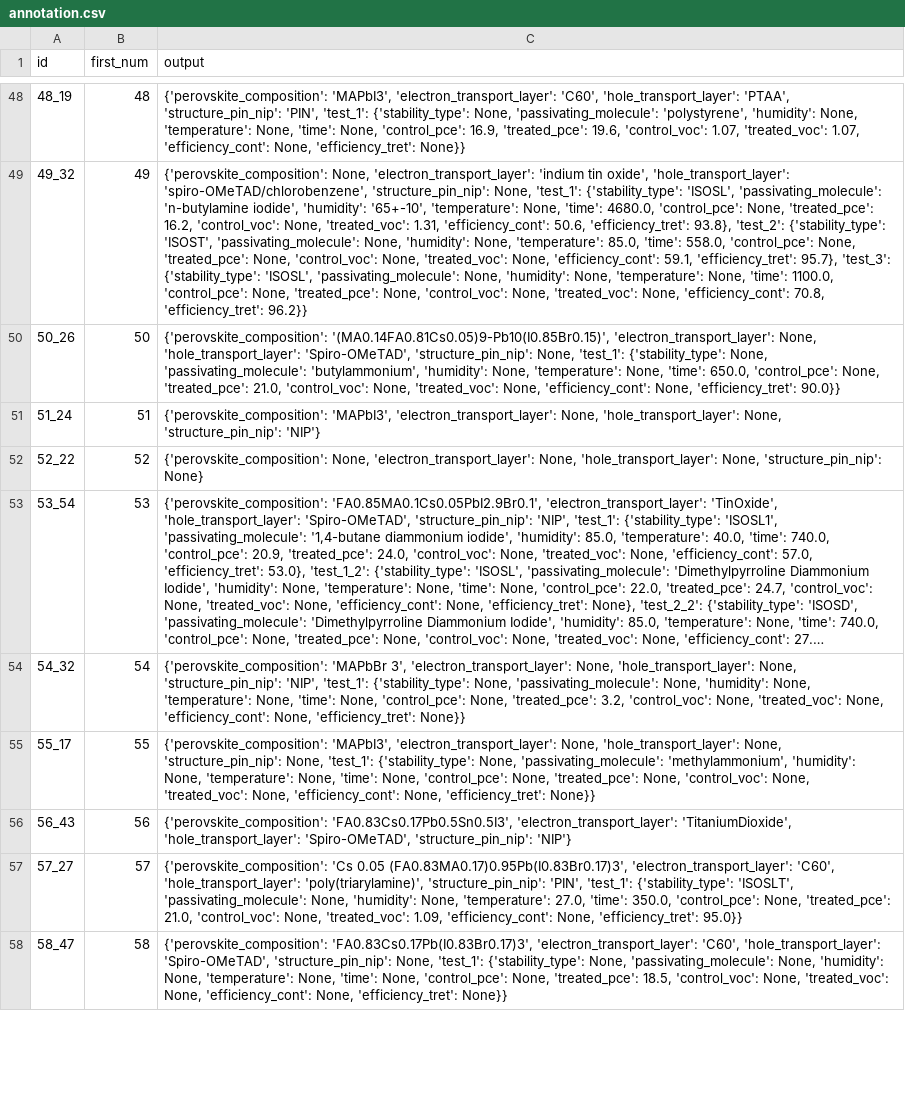
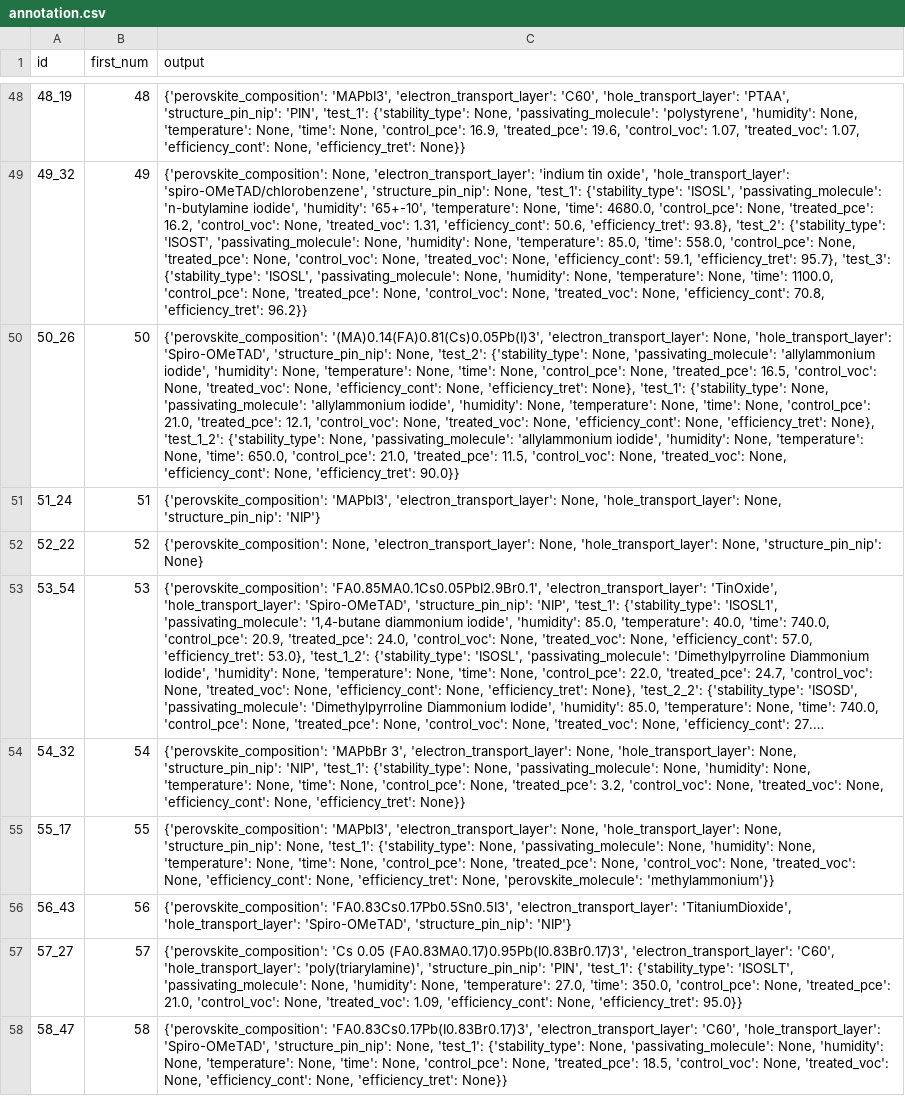
Before and after one commit to kanggunh/DSC180_B11_Q2, a CSV file: q1_submission_notebooks/annotation.csv, drawn as a sheet; only a part is shown, gaps mark what is left out; long unchanged cells end in …; the diff covers the shown part only; the diff names each change by its address in the sheet, - before the commit and + after, or states it on an @@ line.

```diff
--- a/q1_submission_notebooks/annotation.csv
+++ b/q1_submission_notebooks/annotation.csv
-C50 (output): {'perovskite_composition': '(MA0.14FA0.81Cs0.05)9-Pb10(I0.85Br0.15)', 'electron_transport_layer': None, 'hole_transport_layer': 'Spiro-OMeTAD', 'structure_pin_nip': None, 'test_1': {'stability_type': None, 'passivating_molecule': 'butylammonium', 'humidity': None, 'temperature': None, 'time': 650.0, 'control_pce': None, 'treated_pce': 21.0, 'control_voc': None,…
+C50 (output): {'perovskite_composition': '(MA)0.14(FA)0.81(Cs)0.05Pb(I)3', 'electron_transport_layer': None, 'hole_transport_layer': 'Spiro-OMeTAD', 'structure_pin_nip': None, 'test_2': {'stability_type': None, 'passivating_molecule': 'allylammonium iodide', 'humidity': None, 'temperature': None, 'time': None, 'control_pce': None, 'treated_pce': 16.5, 'control_voc': None, 'treated_voc': None, 'efficiency_cont': None, 'efficiency_tret': None}, 'test_1': {'stability_type': None, 'passivating_molecule': 'allylammonium iodide', 'humidity': None, 'temperature': None, 'time': None, 'control_pce': 21.0, 'treated_pce': 12.1, 'control_voc': None, 'treated_voc': None, 'efficiency_cont': None, 'efficiency_tret': None}, 'test_1_2': {'stability_type': None, 'passivating_molecule': 'allylammonium iodide', 'humidity': None, 'temperature': None, 'time': 650.0, 'control_pce': 21.0, 'treated_pce': 11.5, 'control_voc': None,…
-C55 (output): …None, 'passivating_molecule': 'methylammonium', 'humidity': None, 'temperature': None, 'time': None, 'control_pce': None, 'treated_pce': None, 'control_voc': None, 'treated_voc': None, 'efficiency_cont': None, 'efficiency_tret': None}}
+C55 (output): …None, 'passivating_molecule': None, 'humidity': None, 'temperature': None, 'time': None, 'control_pce': None, 'treated_pce': None, 'control_voc': None, 'treated_voc': None, 'efficiency_cont': None, 'efficiency_tret': None, 'perovskite_molecule': 'methylammonium'}}
```
Also changed, not shown: 28 edited cells elsewhere in this file, 2 other files.
